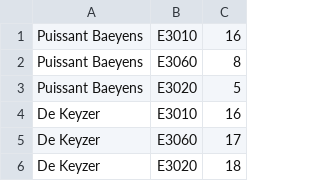
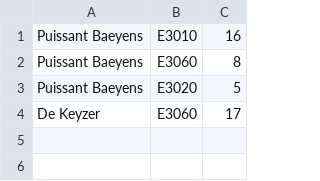
Before and after one commit to MisterTarock/Distributeur-de-cote, a CSV file: Distributeur de cotes/Database/Cotes.csv, drawn as a sheet; the diff names each change by its address in the sheet, - before the commit and + after, or states it on an @@ line.

```diff
--- a/Distributeur de cotes/Database/Cotes.csv
+++ b/Distributeur de cotes/Database/Cotes.csv
-row 4: De Keyzer | E3010 | 16
-row 6: De Keyzer | E3020 | 18
```
Also changed, not shown: 23 other files.
